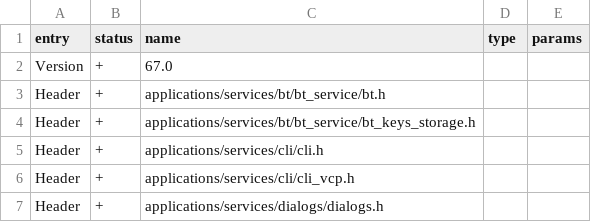
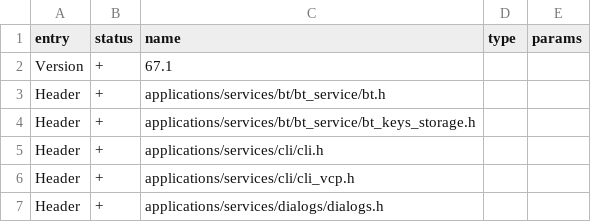
Before and after one commit to xchwarze/flipperzero-firmware-wPlugins, a CSV file: targets/f18/api_symbols.csv, drawn as a sheet; only a part is shown.

```diff
--- a/targets/f18/api_symbols.csv
+++ b/targets/f18/api_symbols.csv
@@ -1,3 +1,3 @@
 entry,status,name,type,params
-Version,+,67.0,,
+Version,+,67.1,,
 Header,+,applications/services/bt/bt_service/bt.h,,
```
Also changed, not shown: targets/f7/api_symbols.csv, 6 other files.
